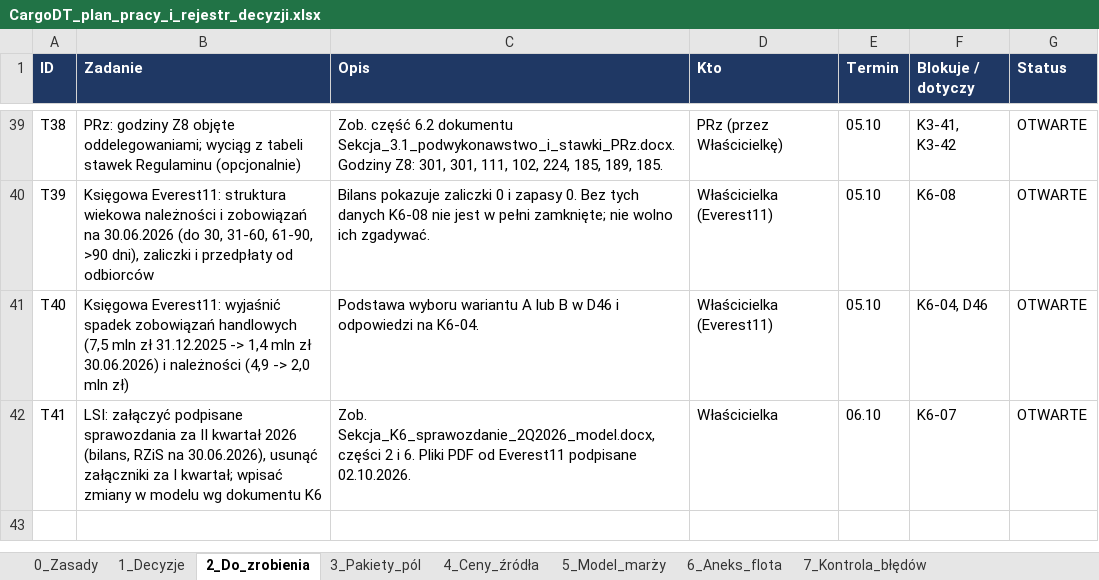
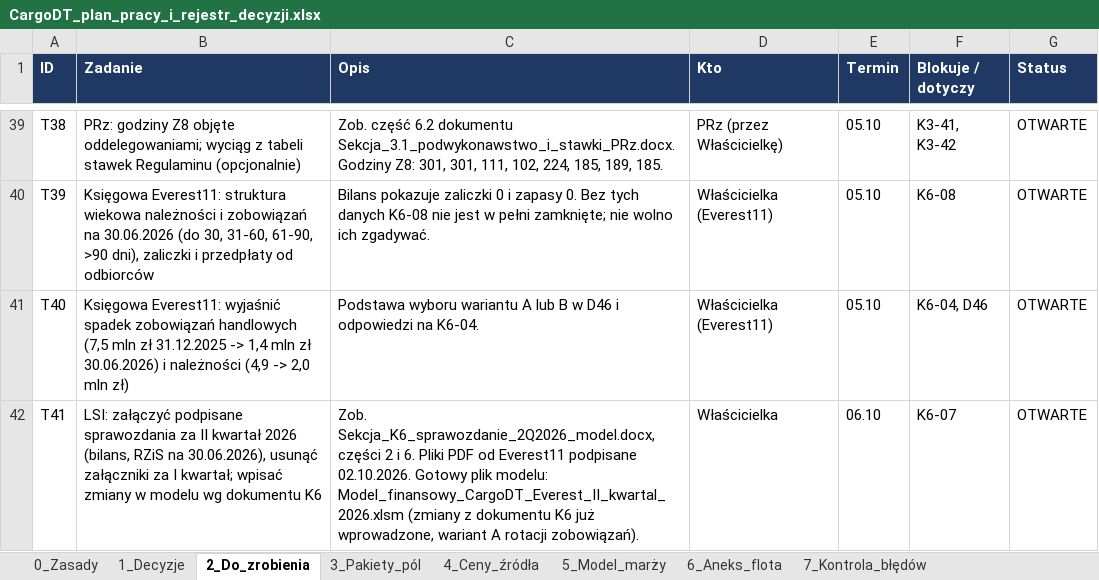
Before and after one commit to retajczyke/smart, an Excel workbook: CargoDT_plan_pracy_i_rejestr_decyzji.xlsx, sheet 2_Do_zrobienia, drawn as a sheet; only a part is shown, gaps mark what is left out; values as stored, in another font and other column widths than the file's, no borders; the diff names each change by its address in the sheet, - before the commit and + after, or states it on an @@ line.

```diff
--- a/CargoDT_plan_pracy_i_rejestr_decyzji.xlsx (sheet 2_Do_zrobienia)
+++ b/CargoDT_plan_pracy_i_rejestr_decyzji.xlsx (sheet 2_Do_zrobienia)
-C42 (Opis): …podpisane 02.10.2026.
+C42 (Opis): …podpisane 02.10.2026. Gotowy plik modelu: Model_finansowy_CargoDT_Everest_II_kwartal_2026.xlsm (zmiany z dokumentu K6 już wprowadzone, wariant A rotacji zobowiązań).
```
Also changed, not shown: sheet 11_Dokumenty, 1 other file.
